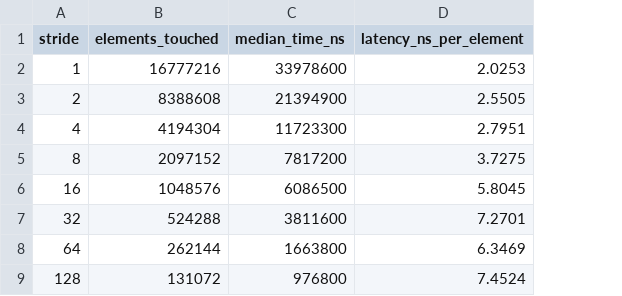
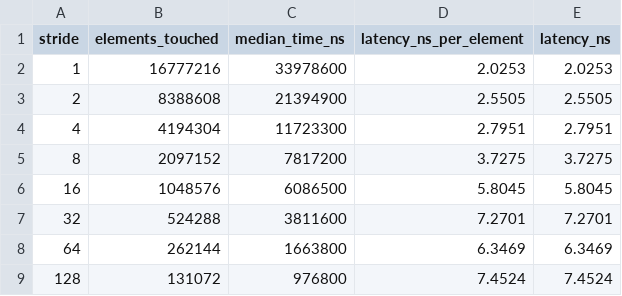
Before and after one commit to AliOrynbay/CSS314OrynbayAli230103160, a TSV file: results/stride_results.tsv, drawn as a sheet; the diff names each change by its address in the sheet, - before the commit and + after, or states it on an @@ line.

```diff
--- a/results/stride_results.tsv
+++ b/results/stride_results.tsv
+column E (latency_ns), rows 2-9: 2.0253 | 2.5505 | 2.7951 | 3.7275 | 5.8045 | 7.2701 | 6.3469 | 7.4524
```
Also changed, not shown: results/false_sharing_karp_flatt.tsv, 3 other files.
